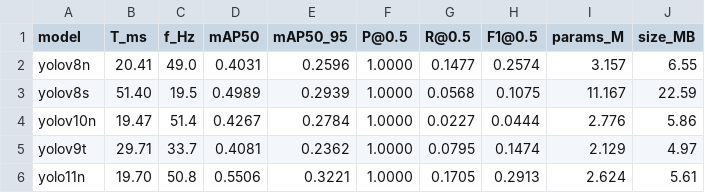
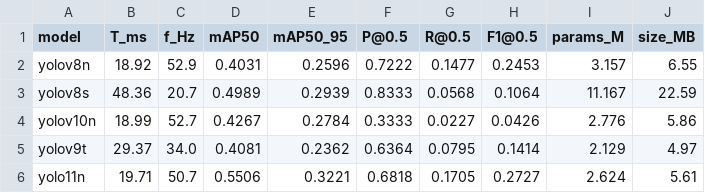
Before and after one commit to RedAlexDad/WalkingRobotSim, a CSV file: data/gazebo/exp/benchmark_results.csv, drawn as a sheet.

```diff
--- a/data/gazebo/exp/benchmark_results.csv
+++ b/data/gazebo/exp/benchmark_results.csv
@@ -1,6 +1,6 @@
 model;T_ms;f_Hz;mAP50;mAP50_95;P@0.5;R@0.5;F1@0.5;params_M;size_MB
-yolov8n;20.41;49.0;0.4031;0.2596;1.0000;0.1477;0.2574;3.157;6.55
-yolov8s;51.40;19.5;0.4989;0.2939;1.0000;0.0568;0.1075;11.167;22.59
-yolov10n;19.47;51.4;0.4267;0.2784;1.0000;0.0227;0.0444;2.776;5.86
-yolov9t;29.71;33.7;0.4081;0.2362;1.0000;0.0795;0.1474;2.129;4.97
-yolo11n;19.70;50.8;0.5506;0.3221;1.0000;0.1705;0.2913;2.624;5.61
+yolov8n;18.92;52.9;0.4031;0.2596;0.7222;0.1477;0.2453;3.157;6.55
+yolov8s;48.36;20.7;0.4989;0.2939;0.8333;0.0568;0.1064;11.167;22.59
+yolov10n;18.99;52.7;0.4267;0.2784;0.3333;0.0227;0.0426;2.776;5.86
+yolov9t;29.37;34.0;0.4081;0.2362;0.6364;0.0795;0.1414;2.129;4.97
+yolo11n;19.71;50.7;0.5506;0.3221;0.6818;0.1705;0.2727;2.624;5.61
```
Also changed, not shown: 51 other files.
